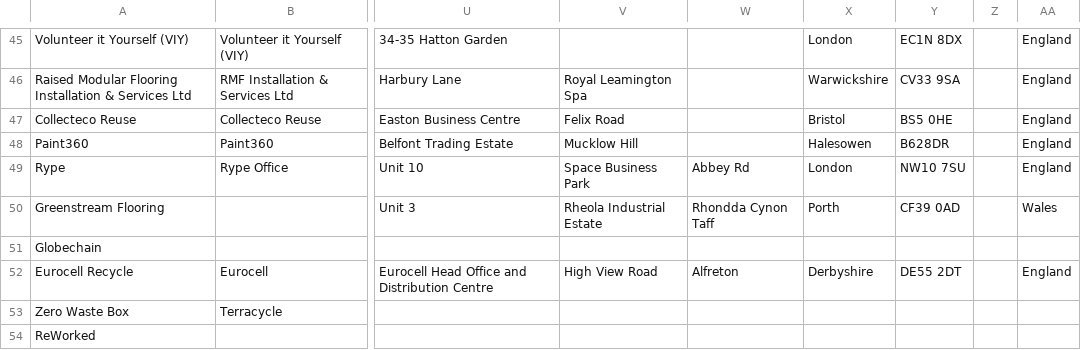
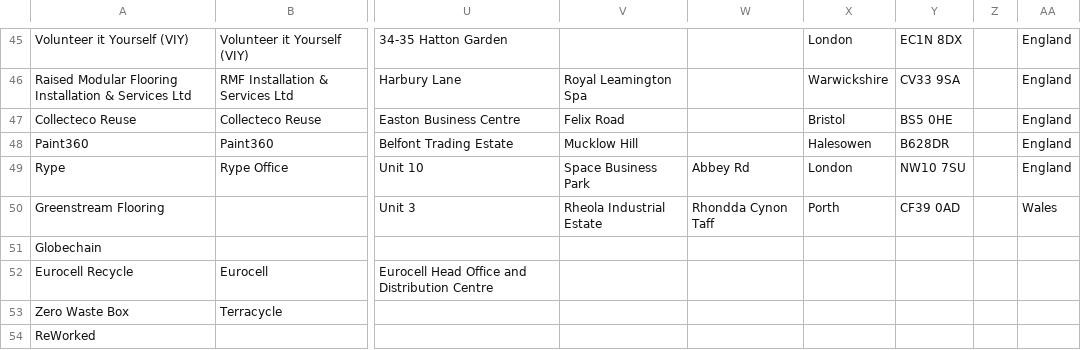
Before and after one commit to SW2893/sustainabilitytool-maps, a CSV file: src/mep/data.csv, drawn as a sheet; only a part is shown, gaps mark what is left out; the diff names each change by its address in the sheet, - before the commit and + after, or states it on an @@ line.

Commit message:
removed location information from eurocell

```diff
--- a/src/mep/data.csv
+++ b/src/mep/data.csv
-V52: High View Road
+V52: (empty)
-W52: Alfreton
+W52: (empty)
-X52: Derbyshire
+X52: (empty)
-Y52: DE55 2DT
+Y52: (empty)
-AA52: England
+AA52: (empty)
```
